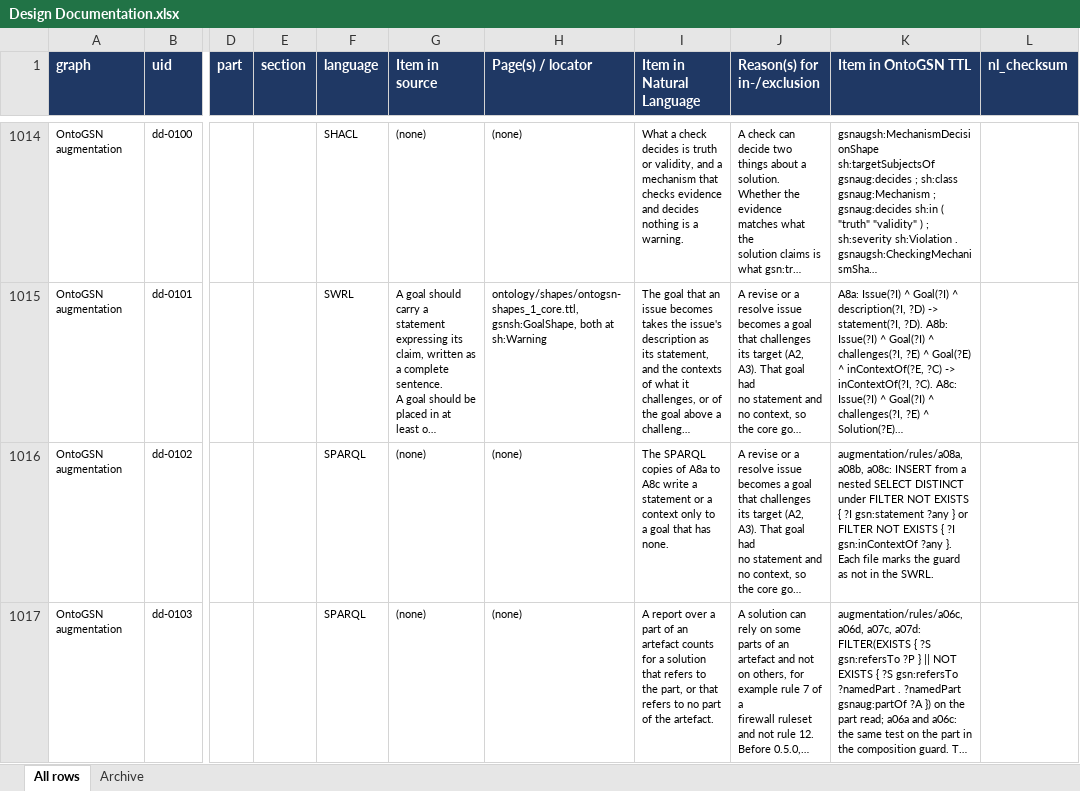
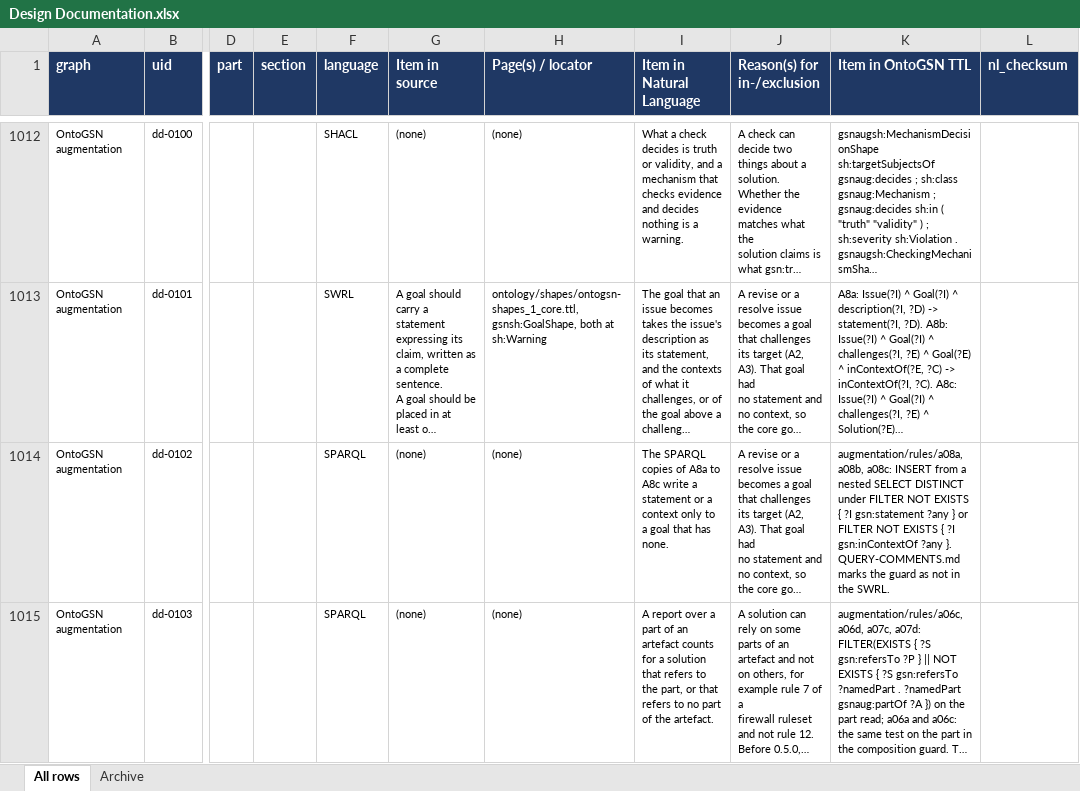
Before and after one commit to fortiss/OntoGSN, an Excel workbook: development/design/Design Documentation.xlsx, sheet All rows, drawn as a sheet; only a part is shown, gaps mark what is left out; long unchanged cells end in …; values as stored, in another font and other column widths than the file's, no borders; addresses are those after the commit; the diff covers the shown part only; the diff names each change by its address in the sheet, - before the commit and + after, or states it on an @@ line.

```diff
--- a/development/design/Design Documentation.xlsx (sheet All rows)
+++ b/development/design/Design Documentation.xlsx (sheet All rows)
-K1014 (Item in OntoGSN TTL): …?any }. Each file marks the…
+K1014 (Item in OntoGSN TTL): …?any }. QUERY-COMMENTS.md marks the…
```
Also changed, not shown: 2 added rows, 2 removed rows and 2 edited cells elsewhere in this sheet, sheet Archive, 13 other files.
